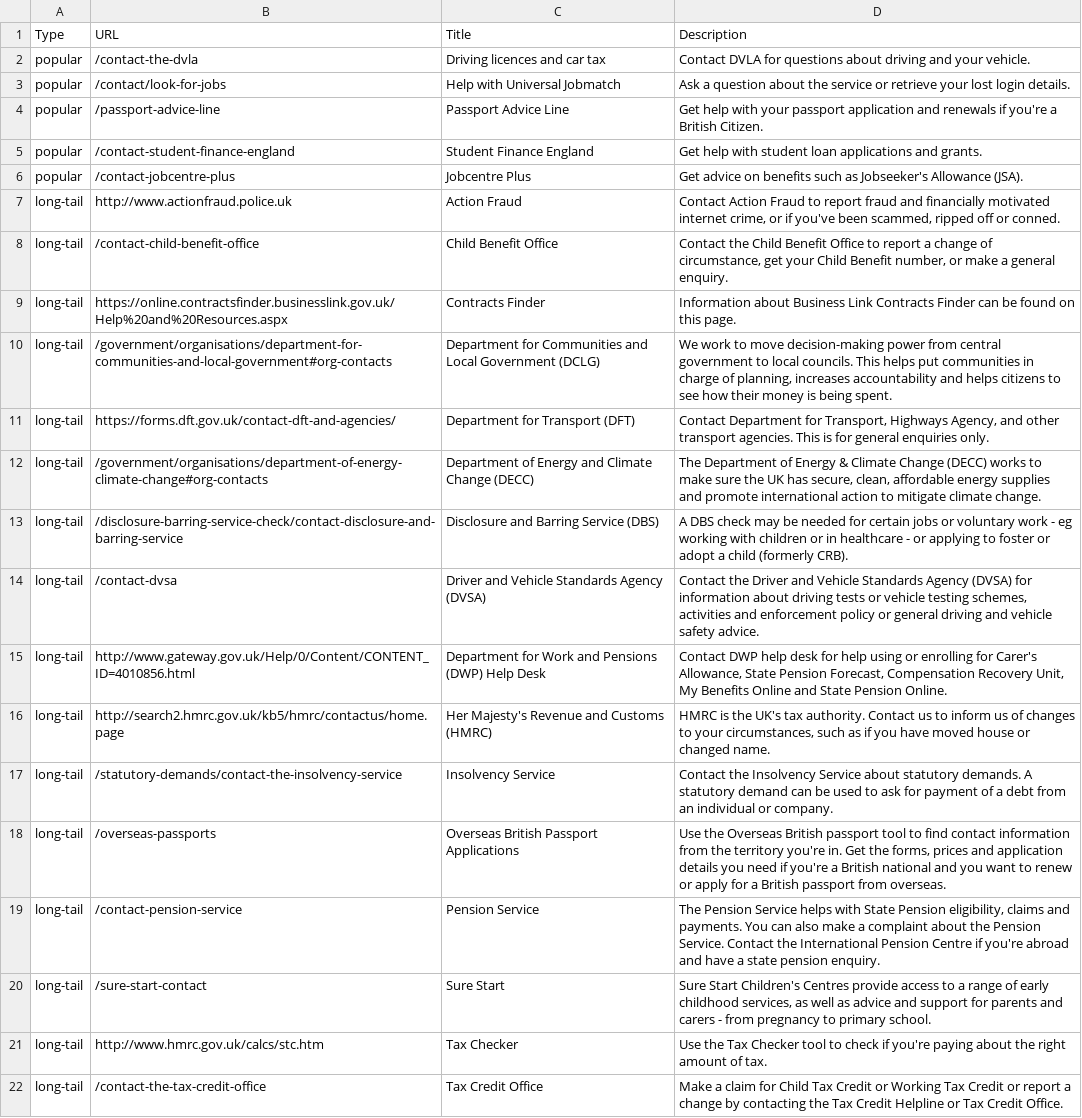
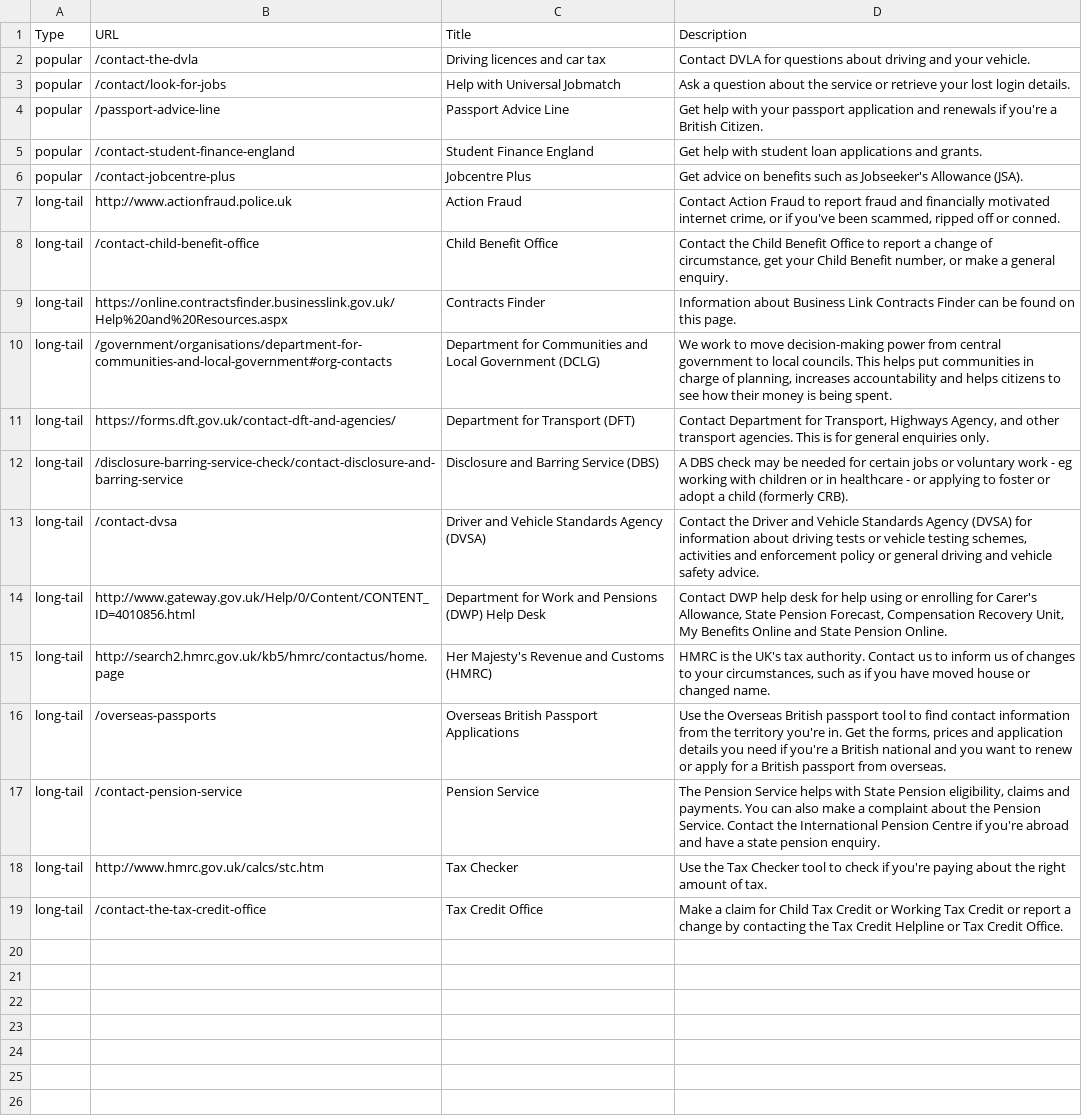
Before and after one commit to alphagov/feedback, a CSV file: config/contact-links.csv, drawn as a sheet; the diff names each change by its address in the sheet, - before the commit and + after, or states it on an @@ line.

Commit message:
Remove low-volume long-tail links
Remove 3 links from the long tail that weren't getting many clicks: Sure Start, DECC, and Statutory Demands (about 160 clicks a month).

```diff
--- a/config/contact-links.csv
+++ b/config/contact-links.csv
-row 12: long-tail | /government/organisations/department-of-energy-climate-change#org-contacts | Department of Energy and Climate Change (DECC) | The Department of Energy & Climate Change (DECC) works to make sure the UK has secure, clean, affordable energy supplies and promote international action to mitigate climate change.
-row 17: long-tail | /statutory-demands/contact-the-insolvency-service | Insolvency Service | Contact the Insolvency Service about statutory demands. A statutory demand can be used to ask for payment of a debt from an individual or company.
-row 20: long-tail | /sure-start-contact | Sure Start | Sure Start Children's Centres provide access to a range of early childhood services, as well as advice and support for parents and carers - from pregnancy to primary school.
```
